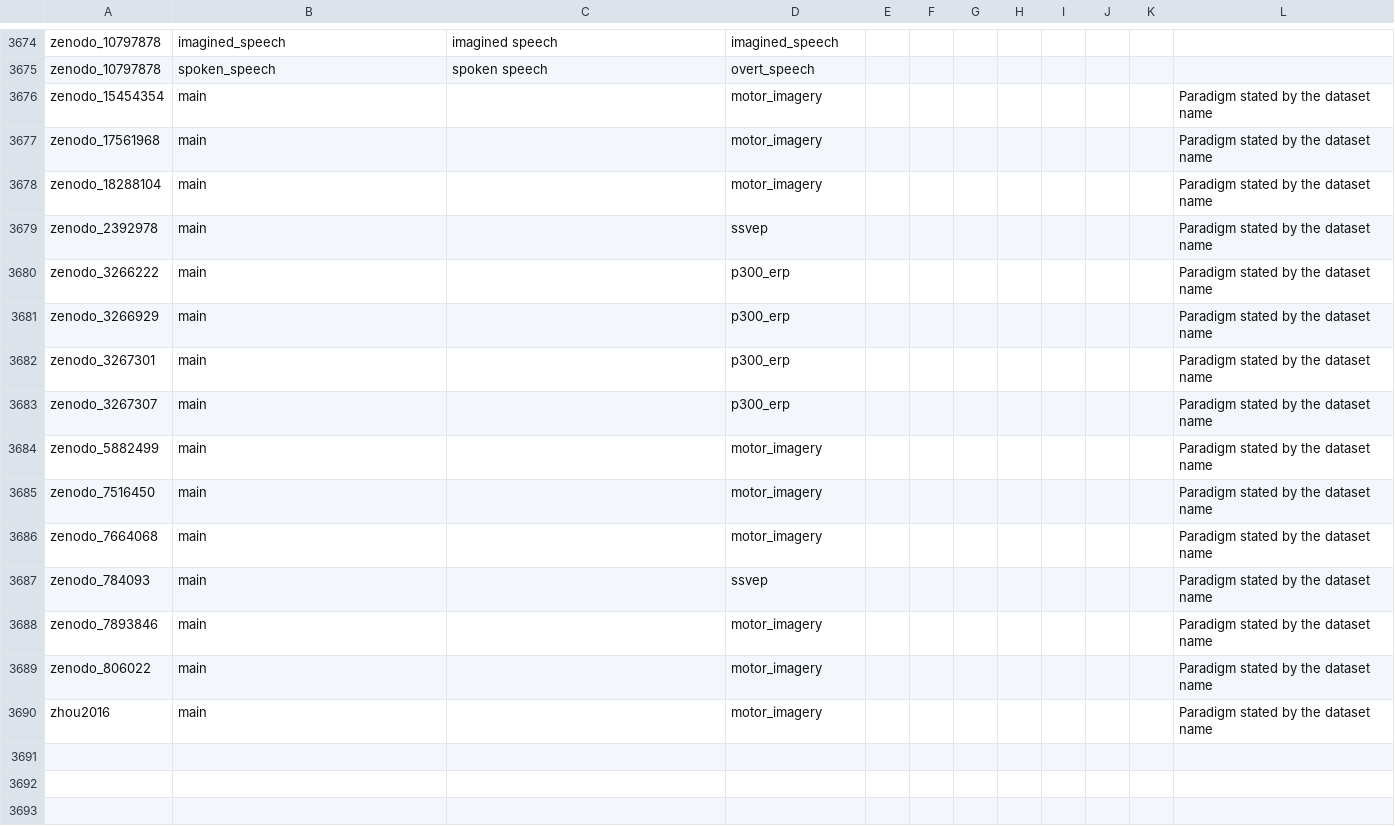
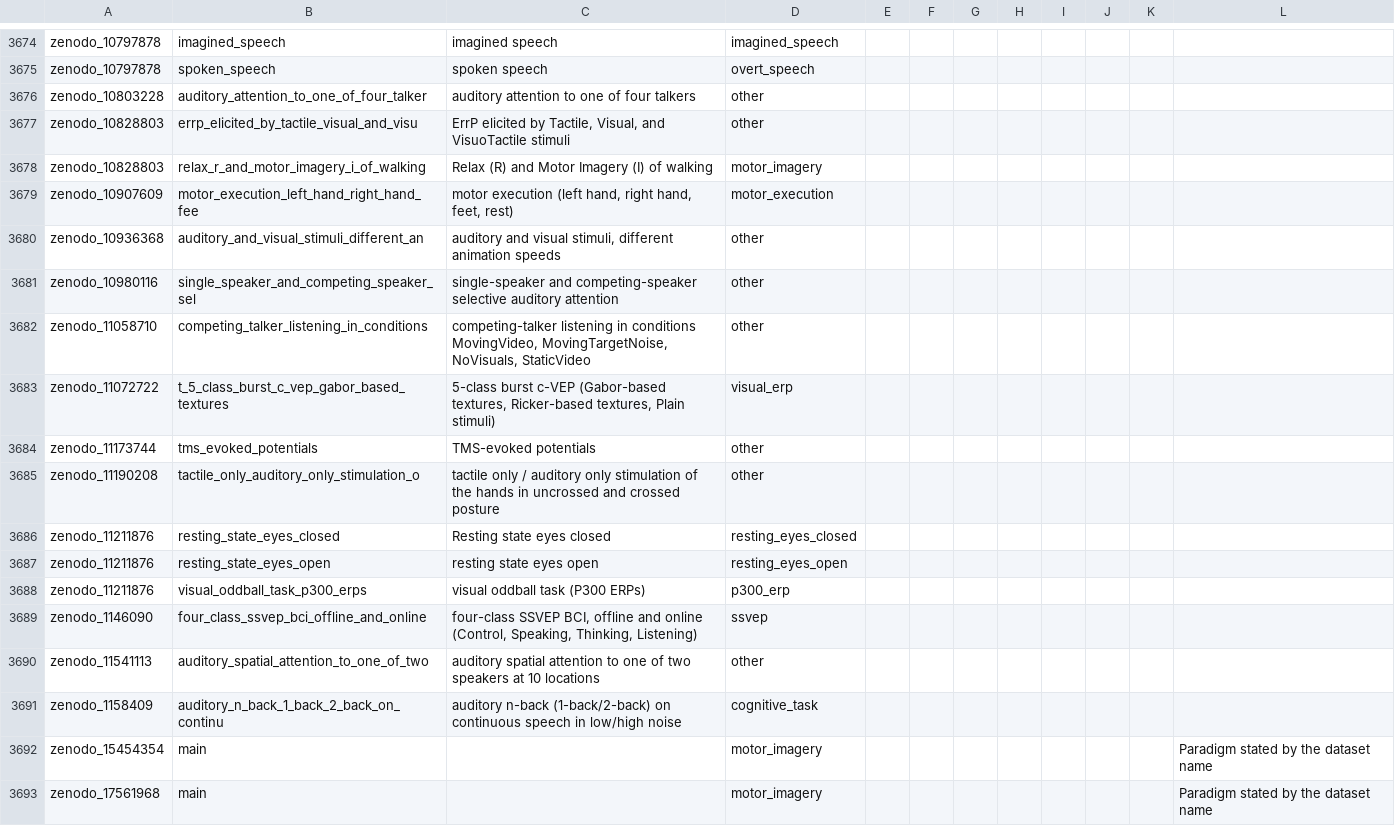
Before and after one commit to itoten/eeg_dataset_db, a CSV file: data/tasks.csv, drawn as a sheet; only a part is shown, gaps mark what is left out; the shorter side is filled out with more unchanged rows.

```diff
--- a/data/tasks.csv
+++ b/data/tasks.csv
@@ -3675,2 +3675,18 @@ zenodo_10797878,imagined_speech,imagined speech,imagined_speech,,,,,,,,
 zenodo_10797878,spoken_speech,spoken speech,overt_speech,,,,,,,,
+zenodo_10803228,auditory_attention_to_one_of_four_talker,auditory attention to one of four talkers,other,,,,,,,,
+zenodo_10828803,errp_elicited_by_tactile_visual_and_visu,"ErrP elicited by Tactile, Visual, and VisuoTactile stimuli",other,,,,,,,,
+zenodo_10828803,relax_r_and_motor_imagery_i_of_walking,Relax (R) and Motor Imagery (I) of walking,motor_imagery,,,,,,,,
+zenodo_10907609,motor_execution_left_hand_right_hand_fee,"motor execution (left hand, right hand, feet, rest)",motor_execution,,,,,,,,
+zenodo_10936368,auditory_and_visual_stimuli_different_an,"auditory and visual stimuli, different animation speeds",other,,,,,,,,
+zenodo_10980116,single_speaker_and_competing_speaker_sel,single-speaker and competing-speaker selective auditory attention,other,,,,,,,,
+zenodo_11058710,competing_talker_listening_in_conditions,"competing-talker listening in conditions MovingVideo, MovingTargetNoise, NoVisuals, StaticVideo",other,,,,,,,,
+zenodo_11072722,t_5_class_burst_c_vep_gabor_based_textures,"5-class burst c-VEP (Gabor-based textures, Ricker-based textures, Plain stimuli)",visual_erp,,,,,,,,
+zenodo_11173744,tms_evoked_potentials,TMS-evoked potentials,other,,,,,,,,
+zenodo_11190208,tactile_only_auditory_only_stimulation_o,tactile only / auditory only stimulation of the hands in uncrossed and crossed posture,other,,,,,,,,
+zenodo_11211876,resting_state_eyes_closed,Resting state eyes closed,resting_eyes_closed,,,,,,,,
+zenodo_11211876,resting_state_eyes_open,resting state eyes open,resting_eyes_open,,,,,,,,
+zenodo_11211876,visual_oddball_task_p300_erps,visual oddball task (P300 ERPs),p300_erp,,,,,,,,
+zenodo_1146090,four_class_ssvep_bci_offline_and_online,"four-class SSVEP BCI, offline and online (Control, Speaking, Thinking, Listening)",ssvep,,,,,,,,
+zenodo_11541113,auditory_spatial_attention_to_one_of_two,auditory spatial attention to one of two speakers at 10 locations,other,,,,,,,,
+zenodo_1158409,auditory_n_back_1_back_2_back_on_continu,auditory n-back (1-back/2-back) on continuous speech in low/high noise,cognitive_task,,,,,,,,
 zenodo_15454354,main,,motor_imagery,,,,,,,,Paradigm stated by the dataset name
```
Also changed, not shown: data/acquisition_setups.csv, data/annotations.csv, 11 other files.
